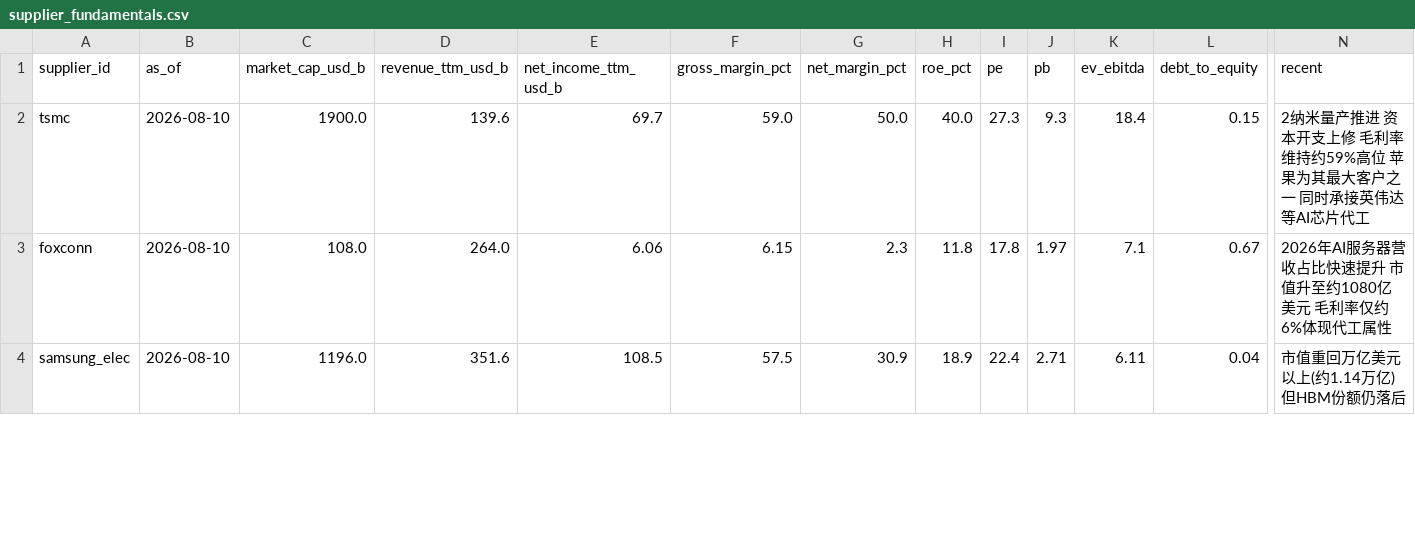
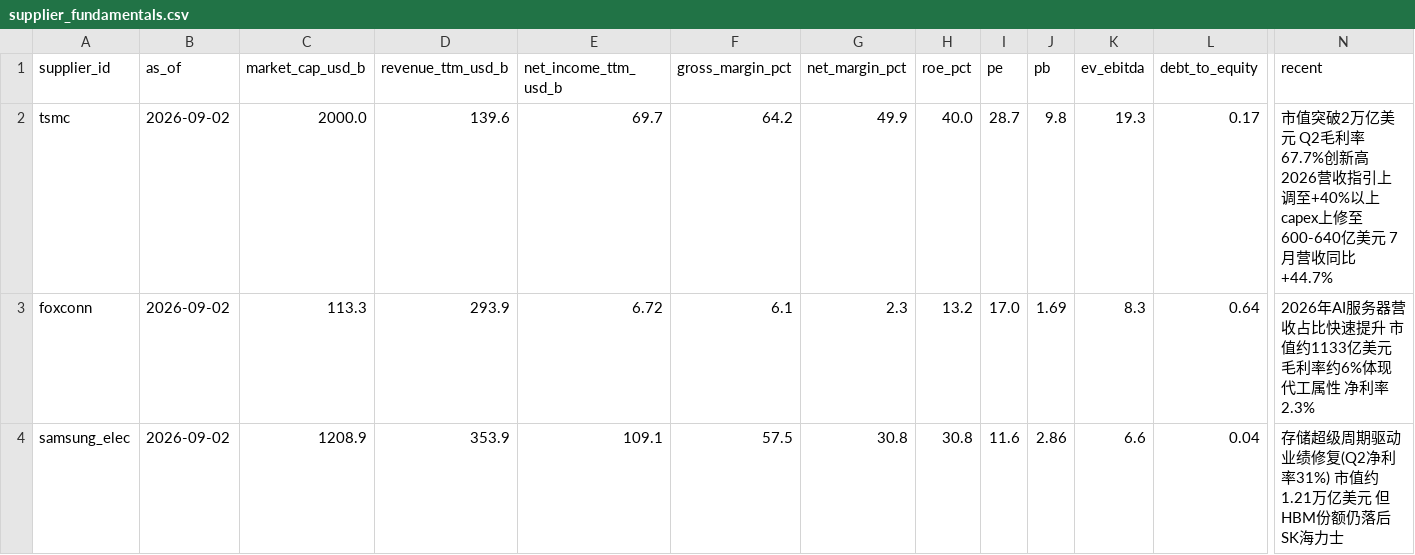
Before and after one commit to Coolgiserz/apple-chain-graph, a CSV file: tools/data/supplier_fundamentals.csv, drawn as a sheet; only a part is shown, gaps mark what is left out; the diff covers the shown part only; the diff names each change by its address in the sheet, - before the commit and + after, or states it on an @@ line.

```diff
--- a/tools/data/supplier_fundamentals.csv
+++ b/tools/data/supplier_fundamentals.csv
-B2:B4 (as_of): 2026-08-10
+B2:B4 (as_of): 2026-09-02
-C2 (market_cap_usd_b): 1900.0
+C2 (market_cap_usd_b): 2000.0
-F2 (gross_margin_pct): 59.0
+F2 (gross_margin_pct): 64.2
-G2 (net_margin_pct): 50.0
+G2 (net_margin_pct): 49.9
-I2 (pe): 27.3
+I2 (pe): 28.7
-J2 (pb): 9.3
+J2 (pb): 9.8
-K2 (ev_ebitda): 18.4
+K2 (ev_ebitda): 19.3
-L2 (debt_to_equity): 0.15
+L2 (debt_to_equity): 0.17
-N2 (recent): 2纳米量产推进 资本开支上修 毛利率维持约59%高位 苹果为其最大客户之一 同时承接英伟达等AI芯片代工
+N2 (recent): 市值突破2万亿美元 Q2毛利率67.7%创新高 2026营收指引上调至+40%以上 capex上修至600-640亿美元 7月营收同比+44.7%
-C3 (market_cap_usd_b): 108.0
+C3 (market_cap_usd_b): 113.3
-D3 (revenue_ttm_usd_b): 264.0
+D3 (revenue_ttm_usd_b): 293.9
-E3 (net_income_ttm_usd_b): 6.06
+E3 (net_income_ttm_usd_b): 6.72
-F3 (gross_margin_pct): 6.15
+F3 (gross_margin_pct): 6.1
-H3 (roe_pct): 11.8
+H3 (roe_pct): 13.2
-I3 (pe): 17.8
+I3 (pe): 17.0
-J3 (pb): 1.97
+J3 (pb): 1.69
-K3 (ev_ebitda): 7.1
+K3 (ev_ebitda): 8.3
-L3 (debt_to_equity): 0.67
+L3 (debt_to_equity): 0.64
-N3 (recent): …升 市值升至约1080亿美元 毛利率仅约6%体现代工属性
+N3 (recent): …升 市值约1133亿美元 毛利率约6%体现代工属性 净利率2.3%
-C4 (market_cap_usd_b): 1196.0
+C4 (market_cap_usd_b): 1208.9
-D4 (revenue_ttm_usd_b): 351.6
+D4 (revenue_ttm_usd_b): 353.9
-E4 (net_income_ttm_usd_b): 108.5
+E4 (net_income_ttm_usd_b): 109.1
-G4 (net_margin_pct): 30.9
+G4 (net_margin_pct): 30.8
-H4 (roe_pct): 18.9
+H4 (roe_pct): 30.8
-I4 (pe): 22.4
+I4 (pe): 11.6
-J4 (pb): 2.71
+J4 (pb): 2.86
-K4 (ev_ebitda): 6.11
+K4 (ev_ebitda): 6.6
-N4 (recent): 市值重回万亿美元以上(约1.14万亿) 但HBM份额仍落后
+N4 (recent): 存储超级周期驱动业绩修复(Q2净利率31%) 市值约1.21万亿美元 但HBM份额仍落后SK海力士
```
Also changed, not shown: 136 edited cells elsewhere in this file, 2 other files.
